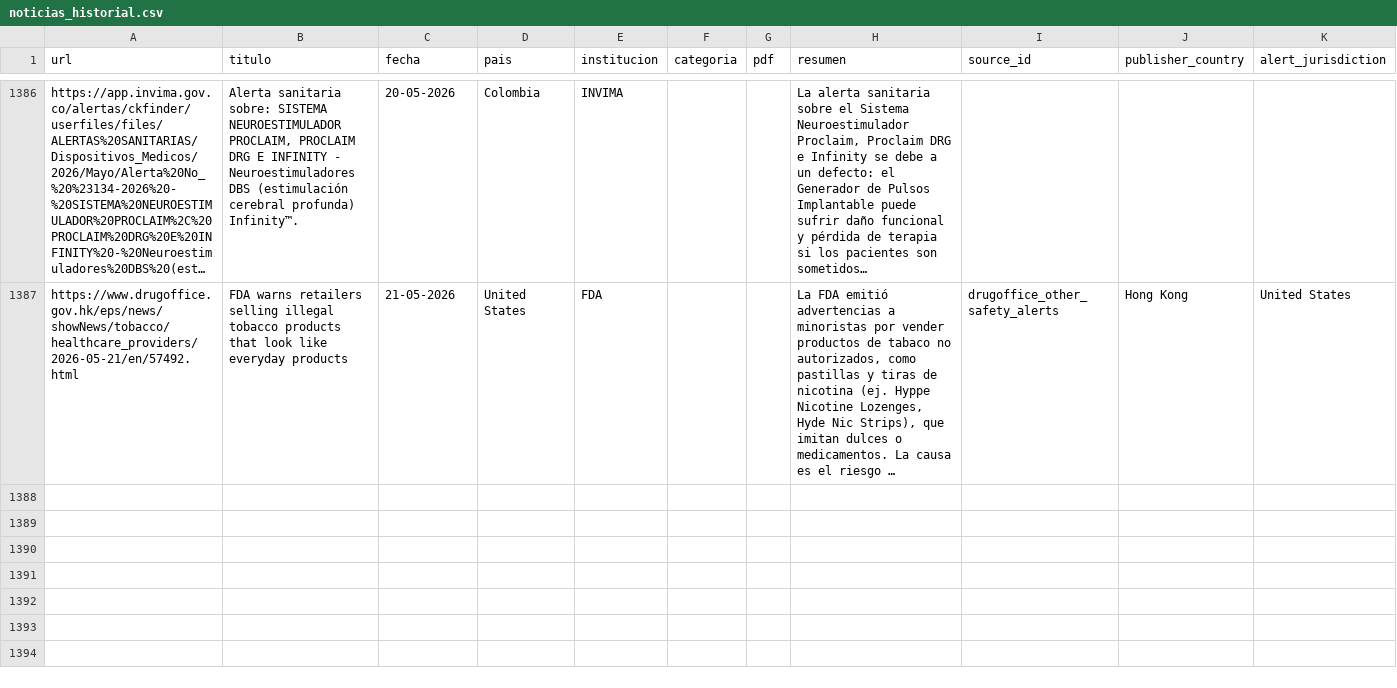
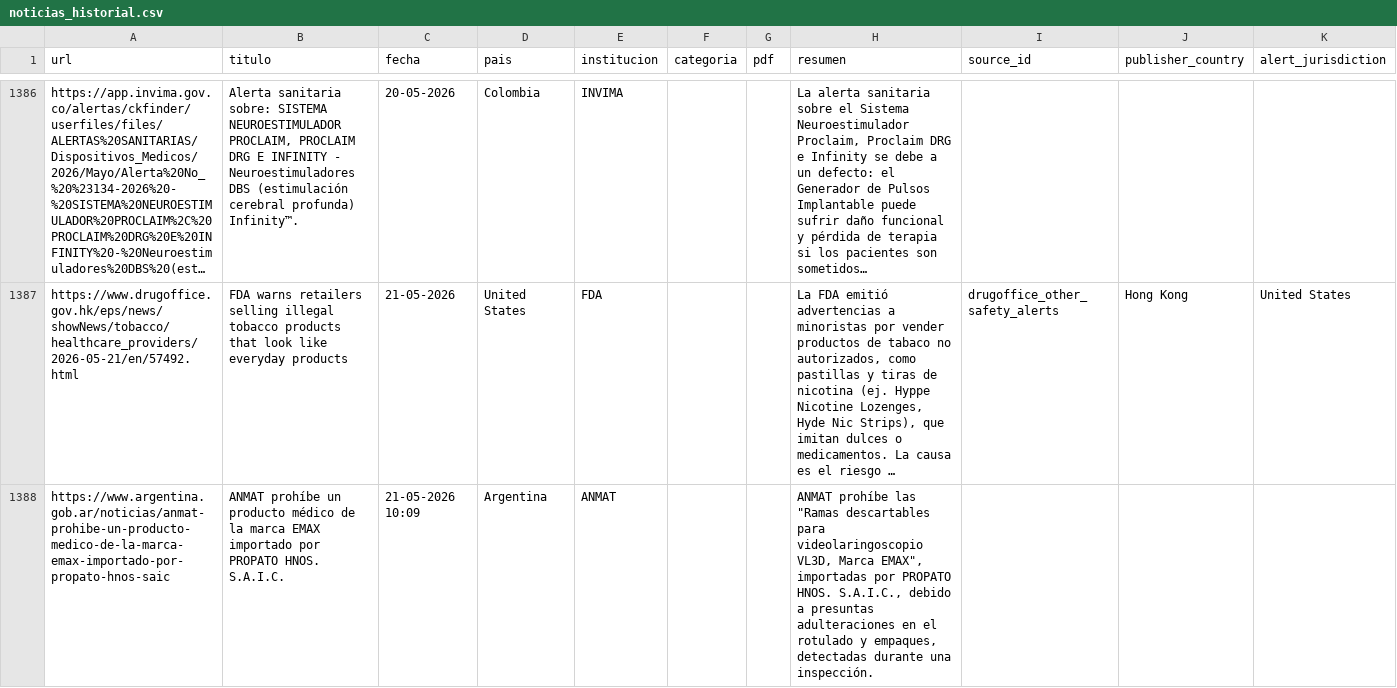
Before and after one commit to JohanEsR17/Web-Scraping-Alertas-Farmacovigilancia, a CSV file: noticias_historial.csv, drawn as a sheet; only a part is shown, gaps mark what is left out; long unchanged cells end in …; rows hold the shown columns only; the diff names each change by its address in the sheet, - before the commit and + after, or states it on an @@ line.

```diff
--- a/noticias_historial.csv
+++ b/noticias_historial.csv
+row 1388: https://www.argentina.gob.ar/noticias/anmat-prohibe-un-producto-medico-de-la-marca-emax-importado-por-propato-hnos-saic | ANMAT prohíbe un producto médico de la marca EMAX importado por PROPATO HNOS. S.A.I.C. | 21-05-2026 10:09 | Argentina | ANMAT |  |  | ANMAT prohíbe las "Ramas descartables para videolaringoscopio VL3D, Marca EMAX", importadas por PROPATO HNOS. S.A.I.C., debido a presuntas adulteraciones en el rotulado y empaques, detectadas durante una inspección.
```
